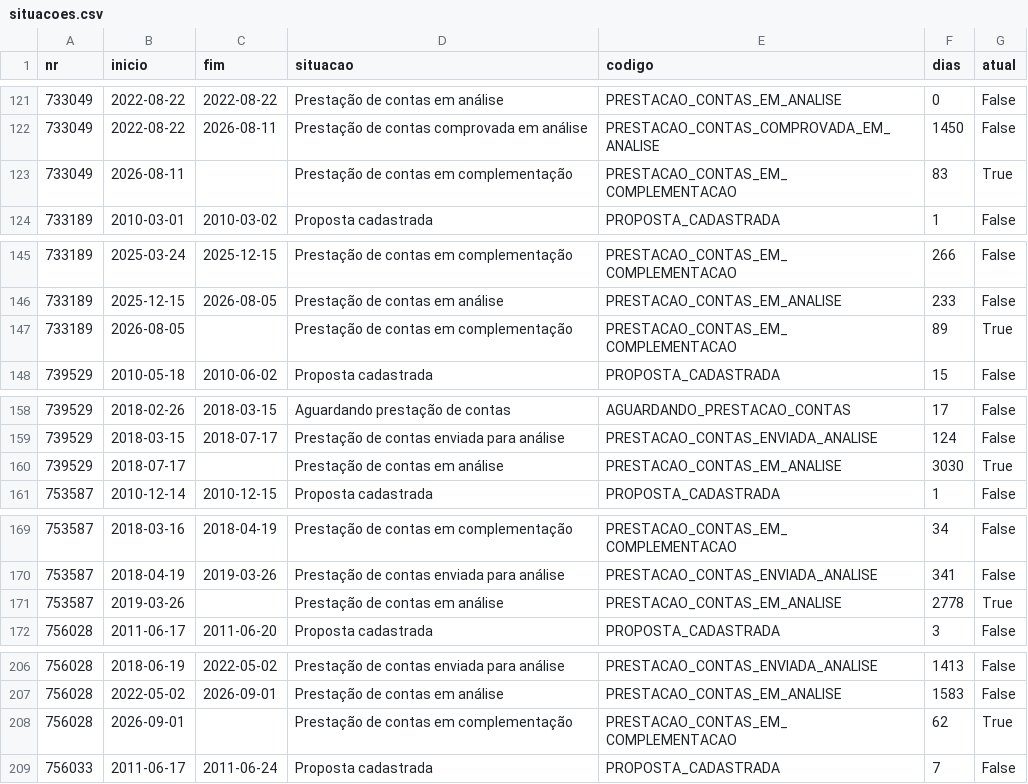
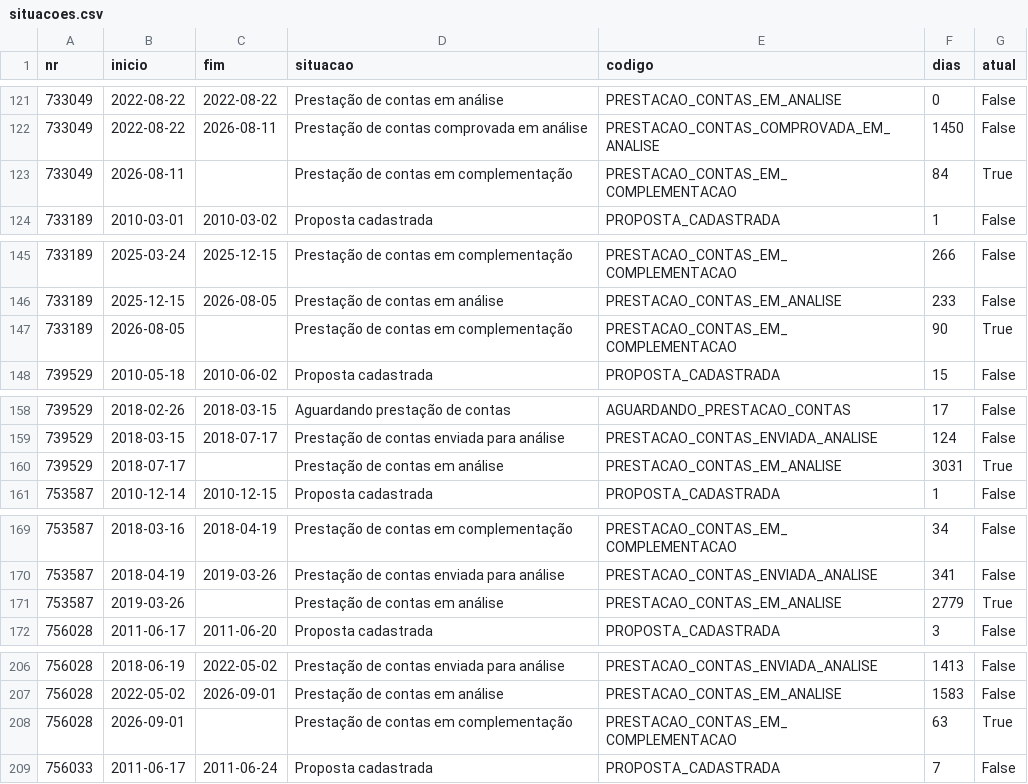
Before and after one commit to CleytonDM/painel-cisternas, a CSV file: dados/situacoes.csv, drawn as a sheet; only a part is shown, gaps mark what is left out; the diff covers the shown part only.

```diff
--- a/dados/situacoes.csv
+++ b/dados/situacoes.csv
@@ -122,3 +122,3 @@ nr,inicio,fim,situacao,codigo,dias,atual
 733049,2022-08-22,2026-08-11,Prestação de contas comprovada em análise,PRESTACAO_CONTAS_COMPROVADA_EM_ANALISE,1450,False
-733049,2026-08-11,,Prestação de contas em complementação,PRESTACAO_CONTAS_EM_COMPLEMENTACAO,83,True
+733049,2026-08-11,,Prestação de contas em complementação,PRESTACAO_CONTAS_EM_COMPLEMENTACAO,84,True
 733189,2010-03-01,2010-03-02,Proposta cadastrada,PROPOSTA_CADASTRADA,1,False
@@ -146,3 +146,3 @@ nr,inicio,fim,situacao,codigo,dias,atual
 733189,2025-12-15,2026-08-05,Prestação de contas em análise,PRESTACAO_CONTAS_EM_ANALISE,233,False
-733189,2026-08-05,,Prestação de contas em complementação,PRESTACAO_CONTAS_EM_COMPLEMENTACAO,89,True
+733189,2026-08-05,,Prestação de contas em complementação,PRESTACAO_CONTAS_EM_COMPLEMENTACAO,90,True
 739529,2010-05-18,2010-06-02,Proposta cadastrada,PROPOSTA_CADASTRADA,15,False
@@ -159,3 +159,3 @@ nr,inicio,fim,situacao,codigo,dias,atual
 739529,2018-03-15,2018-07-17,Prestação de contas enviada para análise,PRESTACAO_CONTAS_ENVIADA_ANALISE,124,False
-739529,2018-07-17,,Prestação de contas em análise,PRESTACAO_CONTAS_EM_ANALISE,3030,True
+739529,2018-07-17,,Prestação de contas em análise,PRESTACAO_CONTAS_EM_ANALISE,3031,True
 753587,2010-12-14,2010-12-15,Proposta cadastrada,PROPOSTA_CADASTRADA,1,False
@@ -170,3 +170,3 @@ nr,inicio,fim,situacao,codigo,dias,atual
 753587,2018-04-19,2019-03-26,Prestação de contas enviada para análise,PRESTACAO_CONTAS_ENVIADA_ANALISE,341,False
-753587,2019-03-26,,Prestação de contas em análise,PRESTACAO_CONTAS_EM_ANALISE,2778,True
+753587,2019-03-26,,Prestação de contas em análise,PRESTACAO_CONTAS_EM_ANALISE,2779,True
 756028,2011-06-17,2011-06-20,Proposta cadastrada,PROPOSTA_CADASTRADA,3,False
@@ -207,3 +207,3 @@ nr,inicio,fim,situacao,codigo,dias,atual
 756028,2022-05-02,2026-09-01,Prestação de contas em análise,PRESTACAO_CONTAS_EM_ANALISE,1583,False
-756028,2026-09-01,,Prestação de contas em complementação,PRESTACAO_CONTAS_EM_COMPLEMENTACAO,62,True
+756028,2026-09-01,,Prestação de contas em complementação,PRESTACAO_CONTAS_EM_COMPLEMENTACAO,63,True
 756033,2011-06-17,2011-06-24,Proposta cadastrada,PROPOSTA_CADASTRADA,7,False
```
Also changed, not shown: 61 edited cells elsewhere in this file, dados/historico_saldo.csv, dados/instrumentos.csv, 1 other file.
